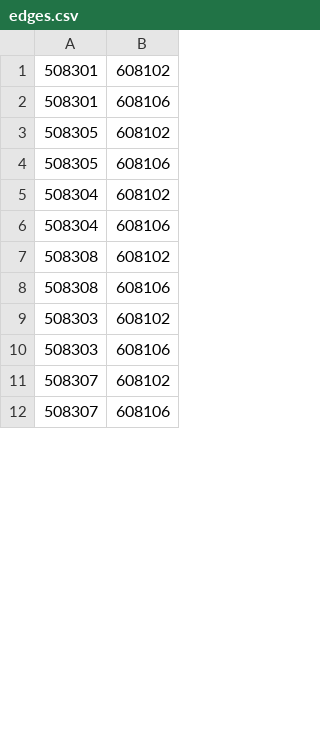
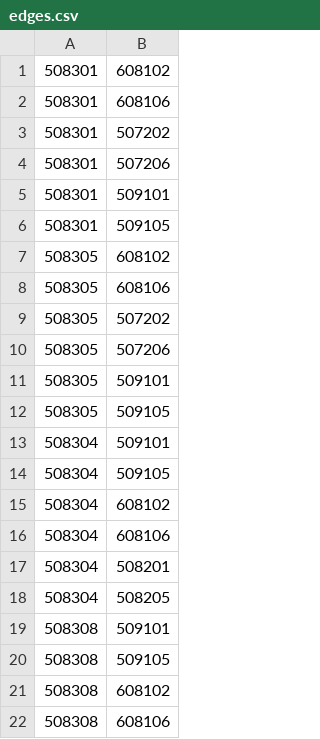
Before and after one commit to victorchan314/arterial_traffic_flow_predictor, a CSV file: data/model/edges.csv, drawn as a sheet; only a part is shown; the shorter side is filled out with more unchanged rows; the diff covers the shown part only.

Commit message:
Creating edges for intersection 5083

```diff
--- a/data/model/edges.csv
+++ b/data/model/edges.csv
@@ -2,6 +2,20 @@
 508301,608106
+508301,507202
+508301,507206
+508301,509101
+508301,509105
 508305,608102
 508305,608106
+508305,507202
+508305,507206
+508305,509101
+508305,509105
+508304,509101
+508304,509105
 508304,608102
 508304,608106
+508304,508201
+508304,508205
+508308,509101
+508308,509105
 508308,608102
```
Also changed, not shown: 22 added rows and 20 removed rows elsewhere in this file, 2 other files.
